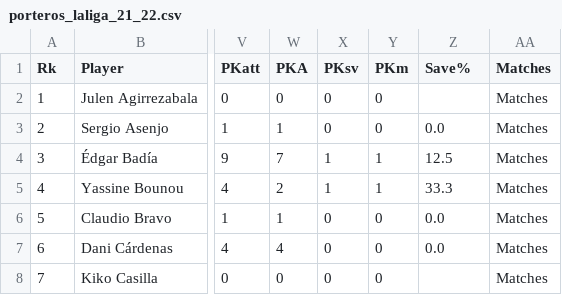
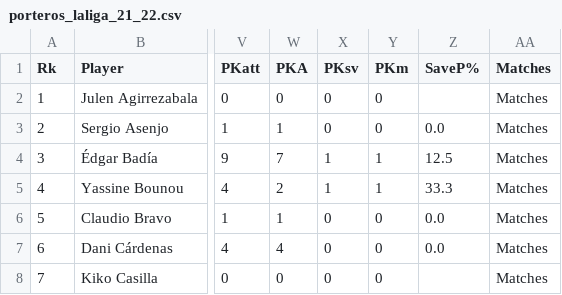
Before and after one commit to Ferrann999/Piedictor, a CSV file: Datasets/porteros_laliga_21_22.csv, drawn as a sheet; only a part is shown, gaps mark what is left out; the diff names each change by its address in the sheet, - before the commit and + after, or states it on an @@ line.

```diff
--- a/Datasets/porteros_laliga_21_22.csv
+++ b/Datasets/porteros_laliga_21_22.csv
-Z1: Save%
+Z1: SaveP%
```
Also changed, not shown: Datasets/jugadores_misc_laliga_21_22.csv, Datasets/jugadores_misc_laliga_22_23.csv, 22 other files.
